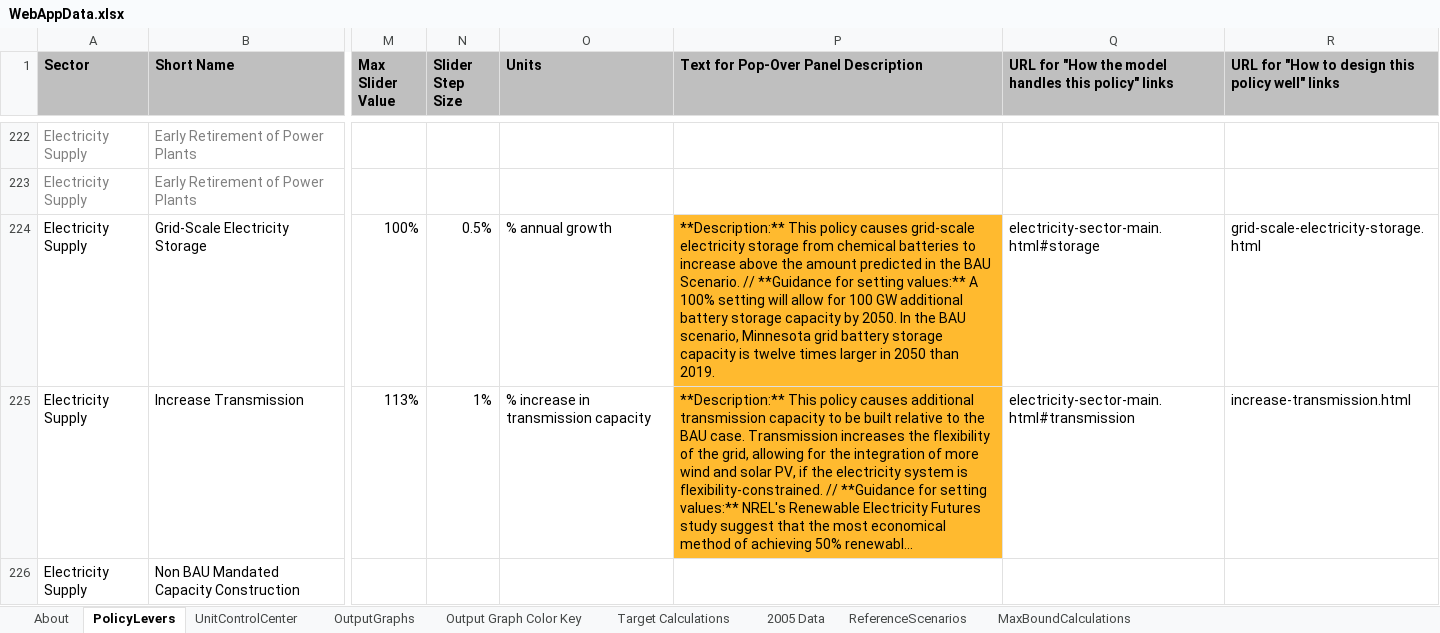
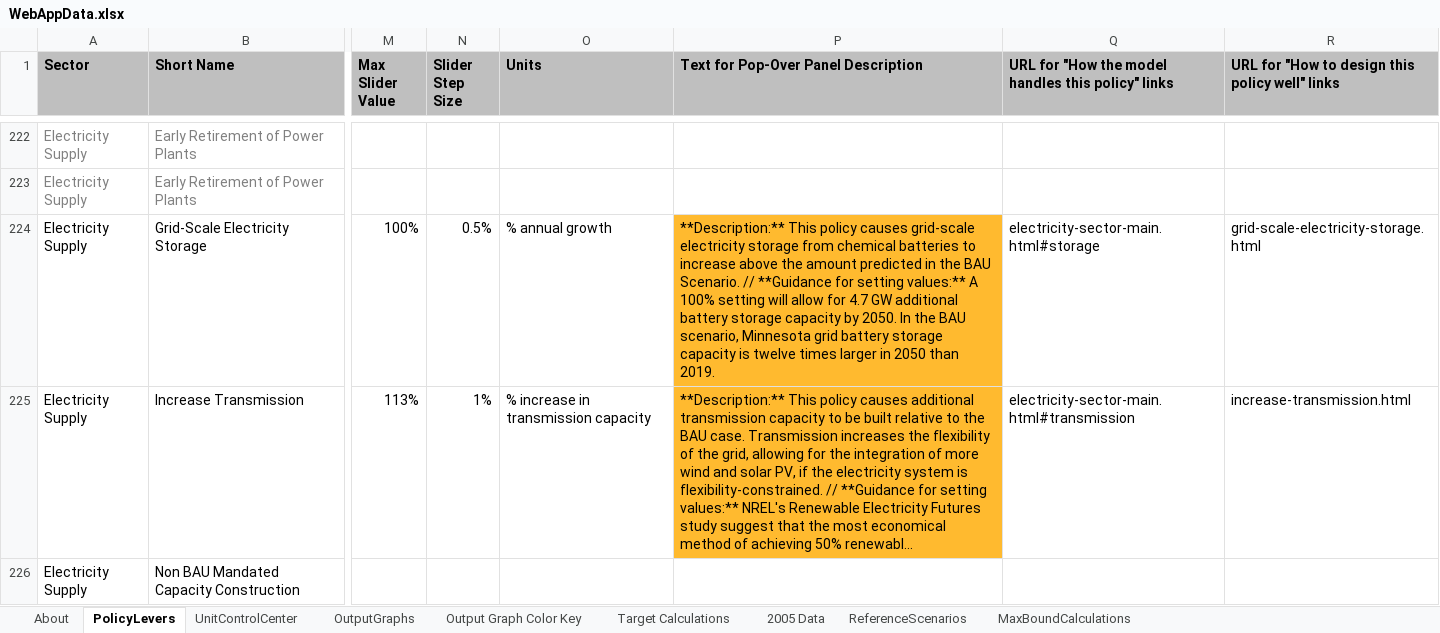
Before and after one commit to EnergyInnovation/eps-minnesota, an Excel workbook: WebAppData.xlsx, sheet PolicyLevers, drawn as a sheet; only a part is shown, gaps mark what is left out; long unchanged cells end in …; values as stored, in another font and other column widths than the file's, no borders; conditional formats not drawn; the diff names each change by its address in the sheet, - before the commit and + after, or states it on an @@ line.

Commit message:
Updated description of GBSC targets

```diff
--- a/WebAppData.xlsx (sheet PolicyLevers)
+++ b/WebAppData.xlsx (sheet PolicyLevers)
-P224: …allow for 100 GW additional…
+P224: …allow for 4.7 GW additional…
```
